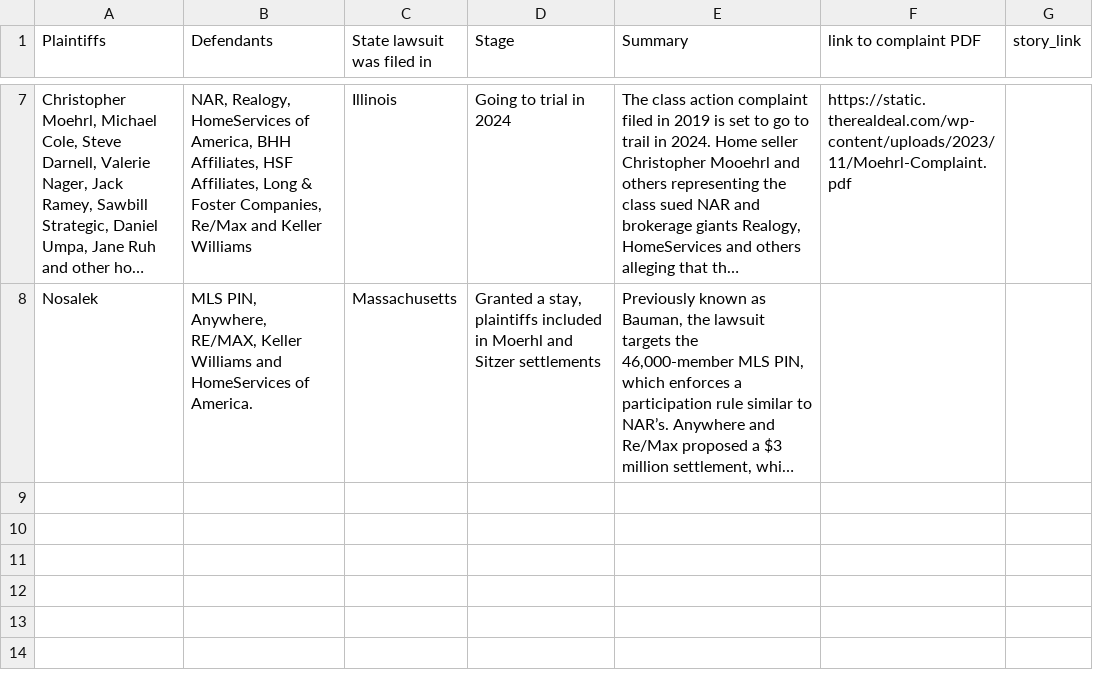
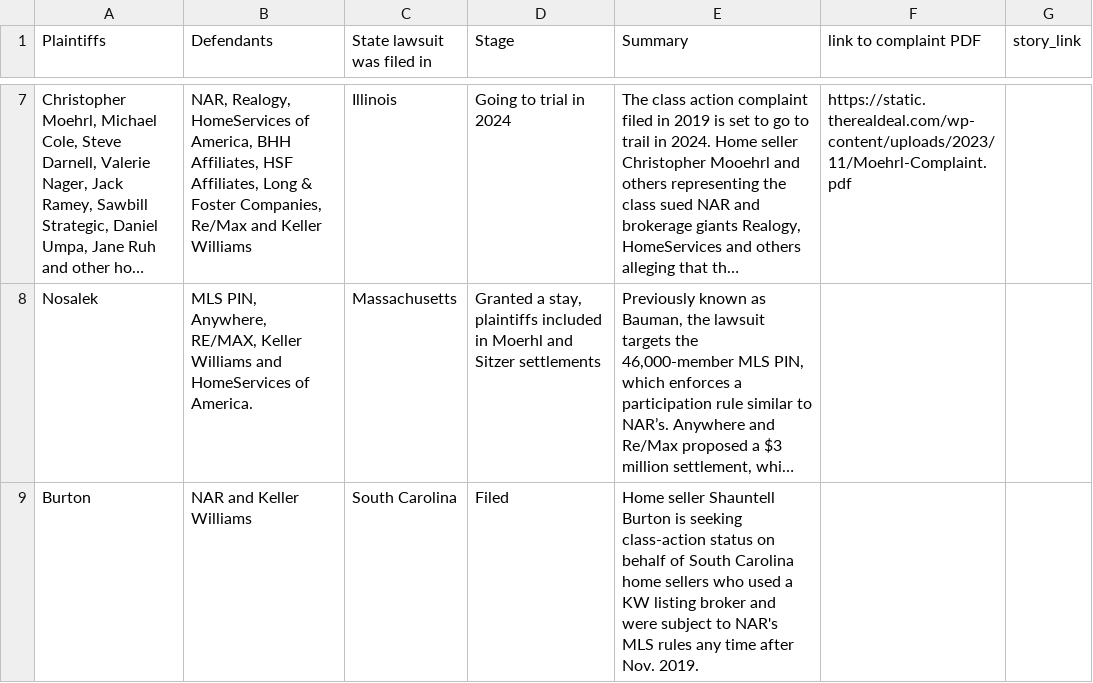
Before and after one commit to trd-digital/trd-news-interactive-maps, a CSV file: NAR_lawsuit_map/NAR_map_template_popup_pin - Lawsuits.csv, drawn as a sheet; only a part is shown, gaps mark what is left out; long unchanged cells end in …; the diff names each change by its address in the sheet, - before the commit and + after, or states it on an @@ line.

Commit message:
add SC lawsuit

```diff
--- a/NAR_lawsuit_map/NAR_map_template_popup_pin - Lawsuits.csv
+++ b/NAR_lawsuit_map/NAR_map_template_popup_pin - Lawsuits.csv
+row 9: Burton | NAR and Keller Williams | South Carolina | Filed | Home seller Shauntell Burton is seeking class-action status on behalf of South Carolina home sellers who used a KW listing broker and were subject to NAR's MLS rules any time after Nov. 2019.
```
Also changed, not shown: 2 other files.
